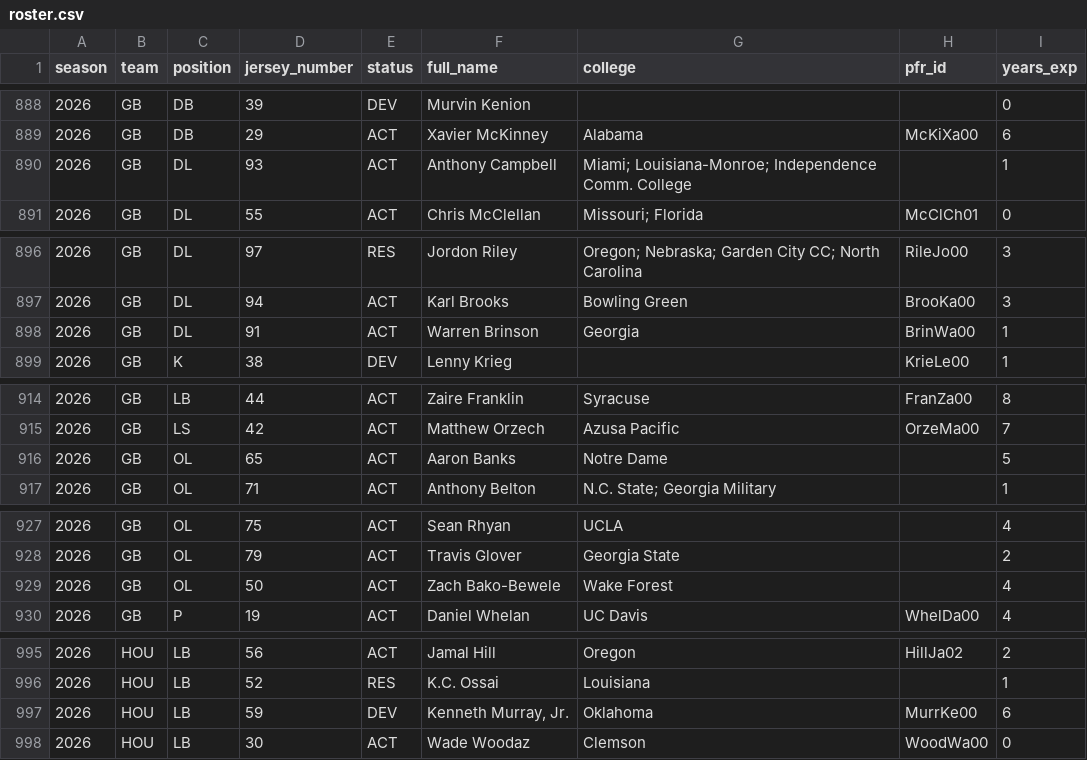
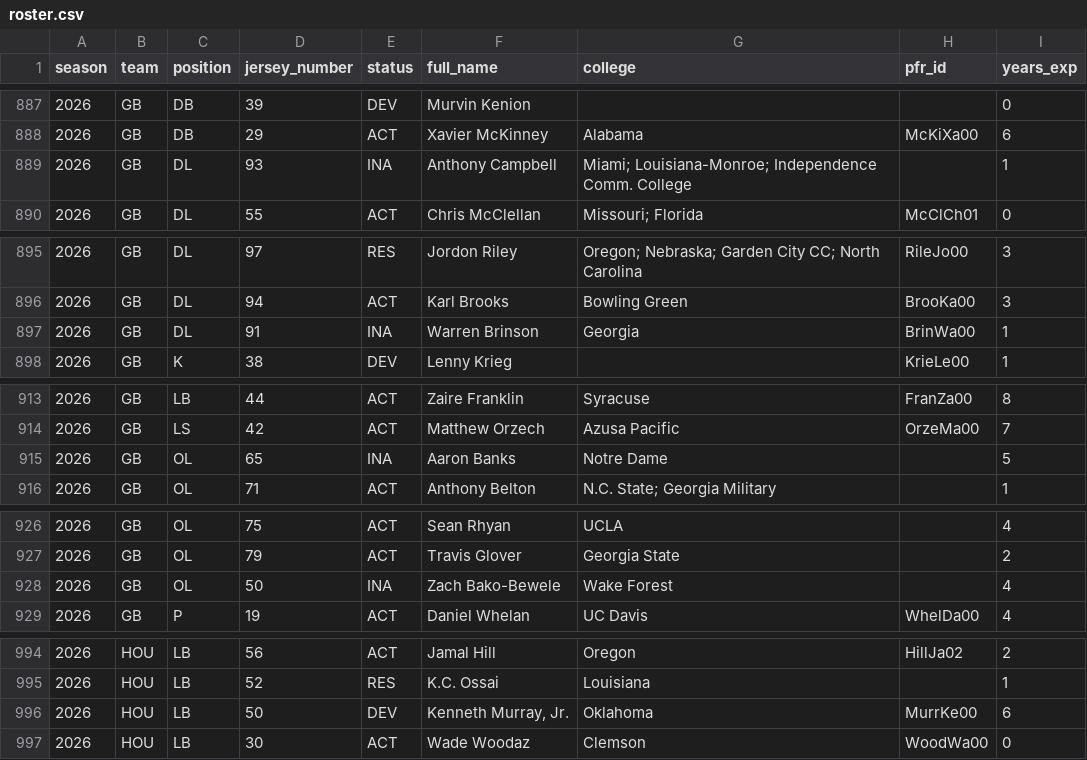
Before and after one commit to athvin/football-pool, a CSV file: data/2026/roster.csv, drawn as a sheet; only a part is shown, gaps mark what is left out; the diff covers the shown part only.

```diff
--- a/data/2026/roster.csv
+++ b/data/2026/roster.csv
@@ -889,3 +888,3 @@ season,team,position,jersey_number,status,full_name,college,pfr_id,years_exp
 2026,GB,DB,29,ACT,Xavier McKinney,Alabama,McKiXa00,6
-2026,GB,DL,93,ACT,Anthony Campbell,Miami; Louisiana-Monroe; Independence Comm. College,,1
+2026,GB,DL,93,INA,Anthony Campbell,Miami; Louisiana-Monroe; Independence Comm. College,,1
 2026,GB,DL,55,ACT,Chris McClellan,Missouri; Florida,McClCh01,0
@@ -897,3 +896,3 @@ season,team,position,jersey_number,status,full_name,college,pfr_id,years_exp
 2026,GB,DL,94,ACT,Karl Brooks,Bowling Green,BrooKa00,3
-2026,GB,DL,91,ACT,Warren Brinson,Georgia,BrinWa00,1
+2026,GB,DL,91,INA,Warren Brinson,Georgia,BrinWa00,1
 2026,GB,K,38,DEV,Lenny Krieg,,KrieLe00,1
@@ -915,3 +914,3 @@ season,team,position,jersey_number,status,full_name,college,pfr_id,years_exp
 2026,GB,LS,42,ACT,Matthew Orzech,Azusa Pacific,OrzeMa00,7
-2026,GB,OL,65,ACT,Aaron Banks,Notre Dame,,5
+2026,GB,OL,65,INA,Aaron Banks,Notre Dame,,5
 2026,GB,OL,71,ACT,Anthony Belton,N.C. State; Georgia Military,,1
@@ -928,3 +927,3 @@ season,team,position,jersey_number,status,full_name,college,pfr_id,years_exp
 2026,GB,OL,79,ACT,Travis Glover,Georgia State,,2
-2026,GB,OL,50,ACT,Zach Bako-Bewele,Wake Forest,,4
+2026,GB,OL,50,INA,Zach Bako-Bewele,Wake Forest,,4
 2026,GB,P,19,ACT,Daniel Whelan,UC Davis,WhelDa00,4
@@ -996,3 +995,3 @@ season,team,position,jersey_number,status,full_name,college,pfr_id,years_exp
 2026,HOU,LB,52,RES,K.C. Ossai,Louisiana,,1
-2026,HOU,LB,59,DEV,"Kenneth Murray, Jr.",Oklahoma,MurrKe00,6
+2026,HOU,LB,50,DEV,"Kenneth Murray, Jr.",Oklahoma,MurrKe00,6
 2026,HOU,LB,30,ACT,Wade Woodaz,Clemson,WoodWa00,0
```
Also changed, not shown: 2 removed rows and 26 edited cells elsewhere in this file.
